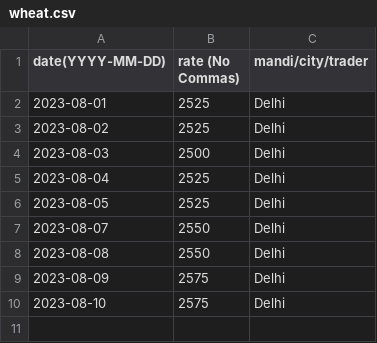
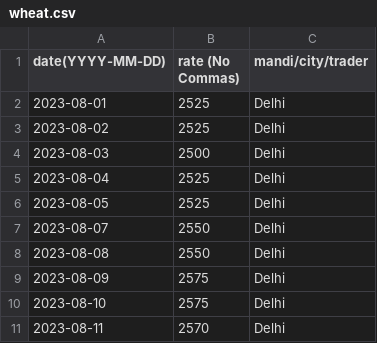
Before and after one commit to khoj-app/news, a CSV file: static/rates/wheat.csv, drawn as a sheet.

Commit message:
Update wheat.csv

```diff
--- a/static/rates/wheat.csv
+++ b/static/rates/wheat.csv
@@ -10 +10,2 @@ date(YYYY-MM-DD), rate (No Commas), mandi/city/trader
 2023-08-10, 2575, Delhi
+2023-08-11, 2570, Delhi
```
